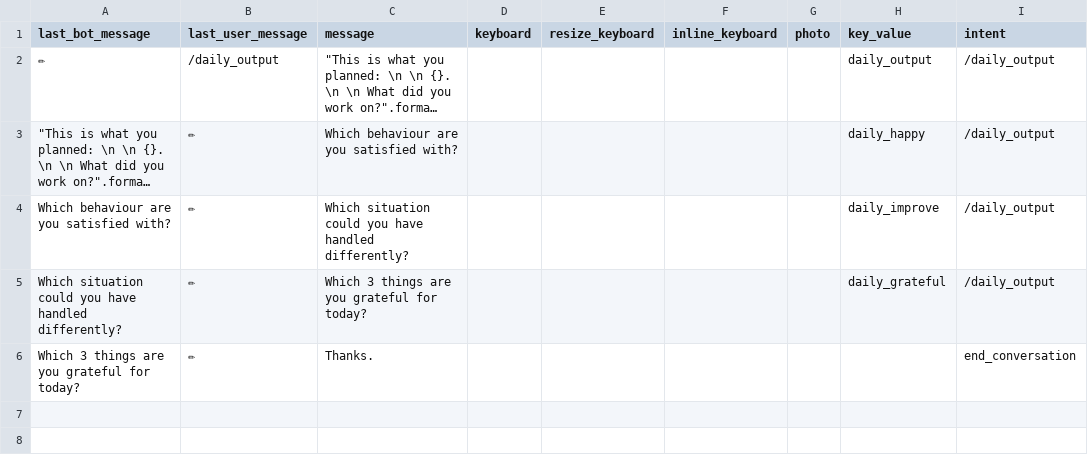
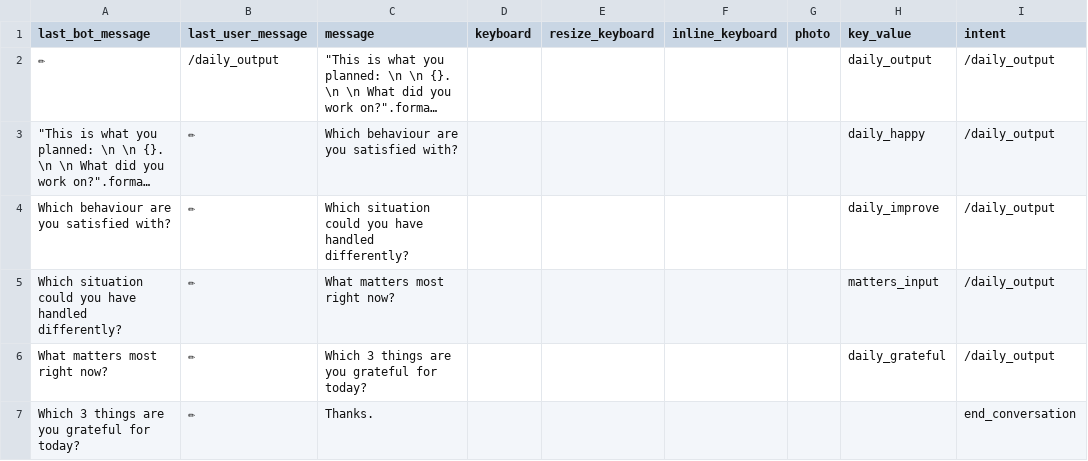
Before and after one commit to s0288/oddity_bot, a CSV file: dialogues/daily_output.csv, drawn as a sheet; long unchanged cells end in ….

```diff
--- a/dialogues/daily_output.csv
+++ b/dialogues/daily_output.csv
@@ -4,3 +4,4 @@ last_bot_message,last_user_message,message,keyboard,resize_keyboard,inline_keybo
 Which behaviour are you satisfied with?,✏,Which situation could you have handled differently?,,,,,daily_improve,/daily_output
-Which situation could you have handled differently?,✏,Which 3 things are you grateful for today?,,,,,daily_grateful,/daily_output
+Which situation could you have handled differently?,✏,What matters most right now?,,,,,matters_input,/daily_output
+What matters most right now?,✏,Which 3 things are you grateful for today?,,,,,daily_grateful,/daily_output
 Which 3 things are you grateful for today?,✏,Thanks.,,,,,,end_conversation
```
Also changed, not shown: dialogues/idea.csv.
